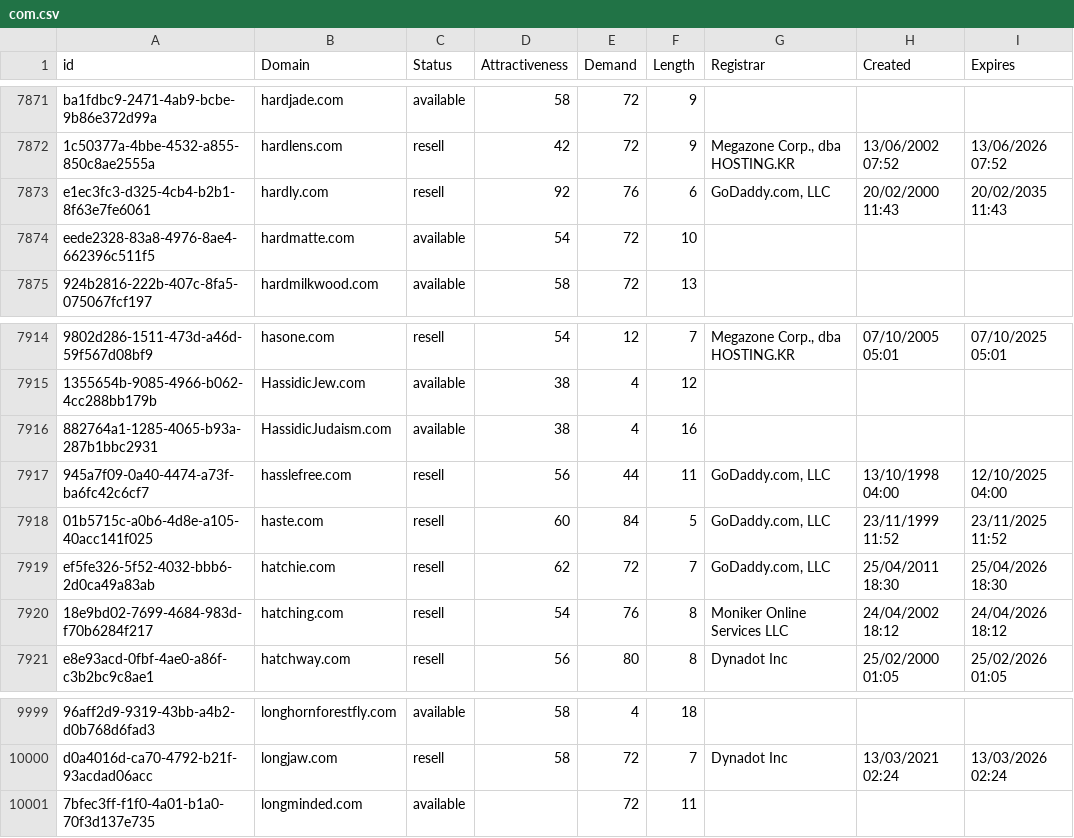
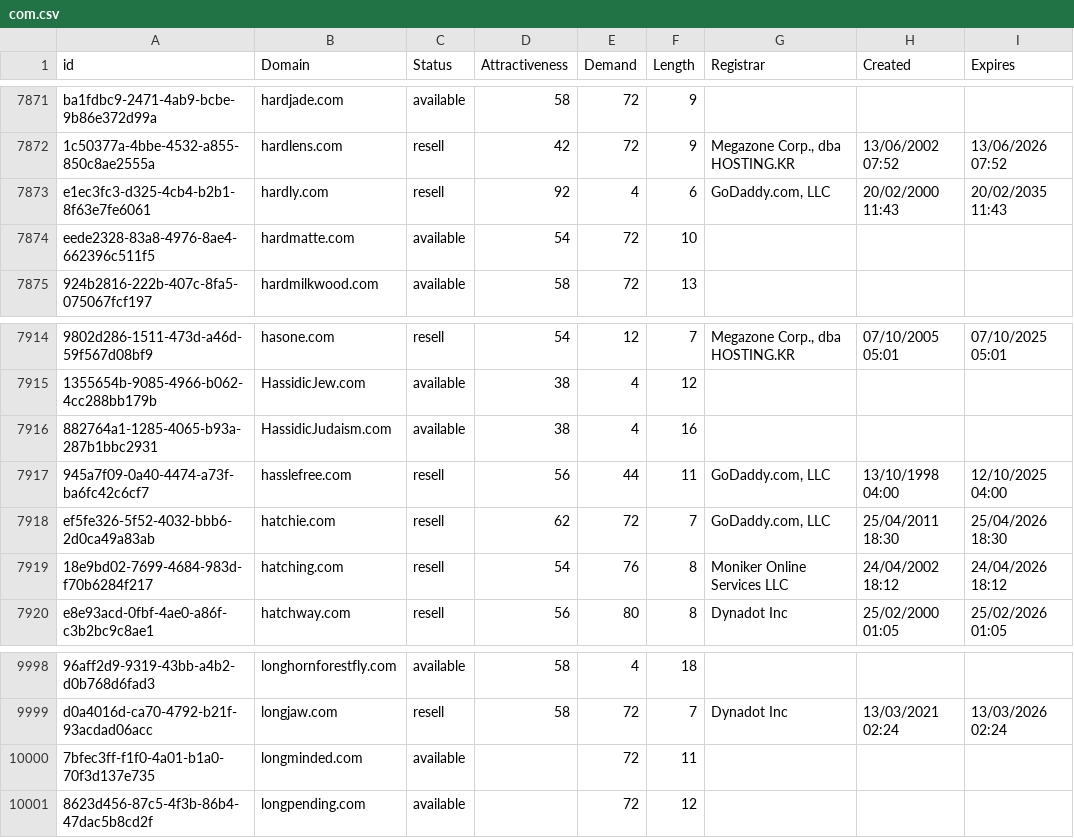
Before and after one commit to UniqueDomains/com-oneword-domains, a CSV file: com.csv, drawn as a sheet; only a part is shown, gaps mark what is left out; removed rows and columns are numbered as before the commit, all else as after; the diff names each change by its address in the sheet, - before the commit and + after, or states it on an @@ line.

Commit message:
Domains update

```diff
--- a/com.csv
+++ b/com.csv
-E7873 (Demand): 76
+E7873 (Demand): 4
-row 7918: 01b5715c-a0b6-4d8e-a105-40acc141f025 | haste.com | resell | 60 | 84 | 5 | GoDaddy.com, LLC | 23/11/1999 11:52 | 23/11/2025 11:52
+row 10001: 8623d456-87c5-4f3b-86b4-47dac5b8cd2f | longpending.com | available |  | 72 | 12
```
Also changed, not shown: 2 other files.
